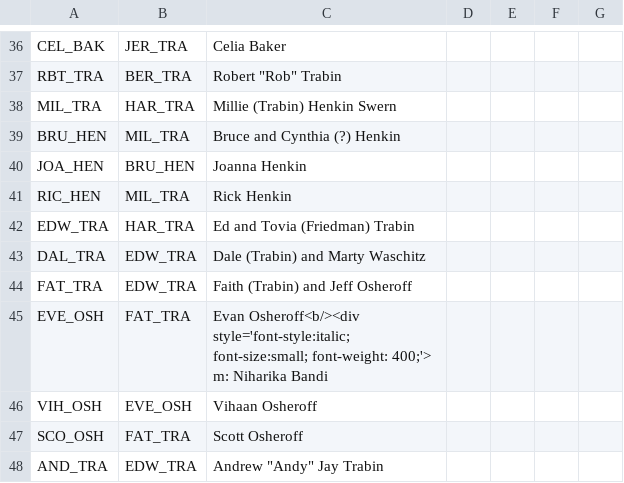
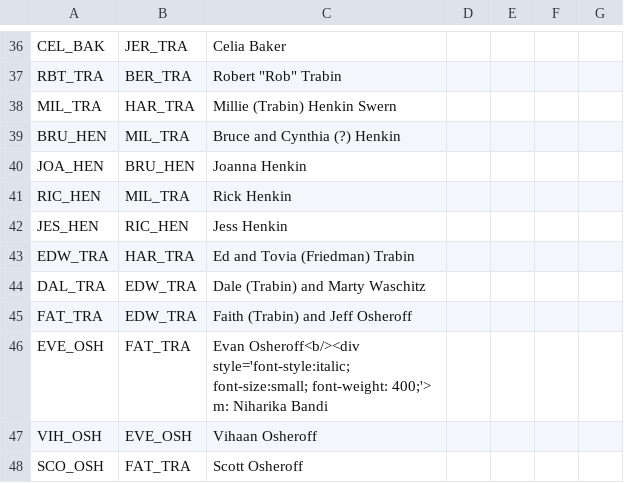
Before and after one commit to ReuvenT/family_history, a CSV file: data/familytreedata.csv, drawn as a sheet; only a part is shown, gaps mark what is left out; the shorter side is filled out with more unchanged rows; the diff names each change by its address in the sheet, - before the commit and + after, or states it on an @@ line.

Commit message:
csv data update for Jess Henkin and error handling to read csv data (dupes and orphans)

```diff
--- a/data/familytreedata.csv
+++ b/data/familytreedata.csv
+row 42: JES_HEN | RIC_HEN | Jess Henkin
```
Also changed, not shown: 2 other files.
